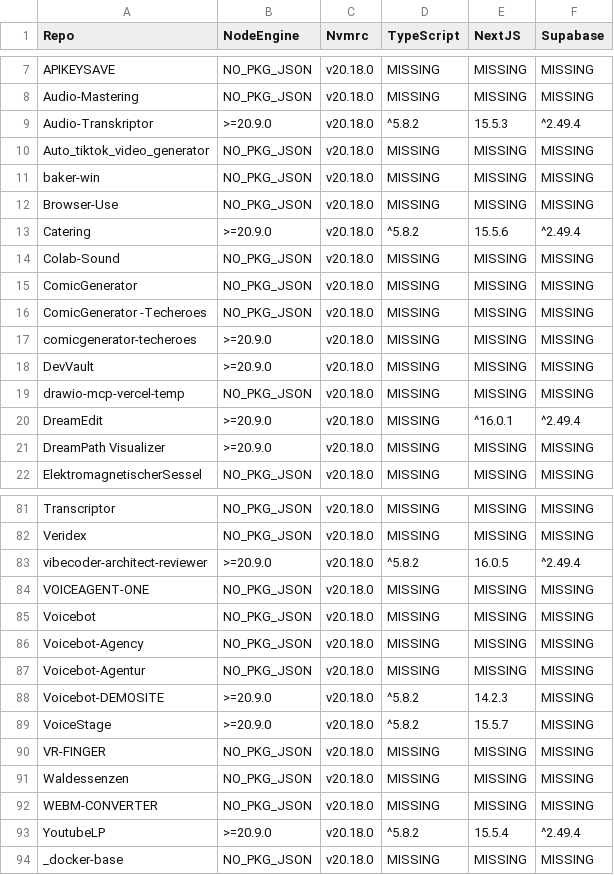
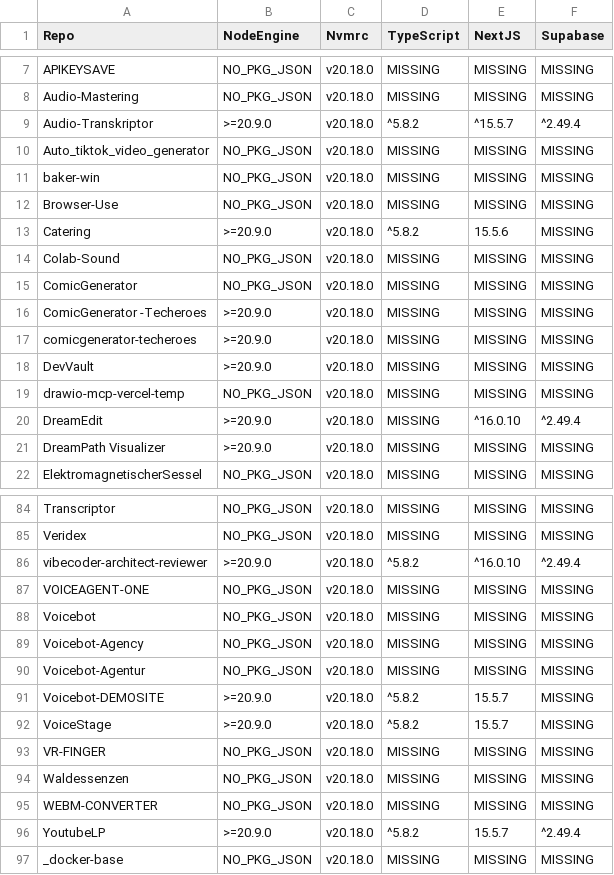
Before and after one commit to skquievreux/vibecoder-architect-reviewer, a CSV file: ecosystem-audit.csv, drawn as a sheet; only a part is shown, gaps mark what is left out; the diff covers the shown part only.

```diff
--- a/ecosystem-audit.csv
+++ b/ecosystem-audit.csv
@@ -8,3 +8,3 @@ APIKEYSAVE,NO_PKG_JSON,v20.18.0,MISSING,MISSING,MISSING
 Audio-Mastering,NO_PKG_JSON,v20.18.0,MISSING,MISSING,MISSING
-Audio-Transkriptor,>=20.9.0,v20.18.0,^5.8.2,15.5.3,^2.49.4
+Audio-Transkriptor,>=20.9.0,v20.18.0,^5.8.2,^15.5.7,^2.49.4
 Auto_tiktok_video_generator,NO_PKG_JSON,v20.18.0,MISSING,MISSING,MISSING
@@ -12,6 +12,6 @@ baker-win,NO_PKG_JSON,v20.18.0,MISSING,MISSING,MISSING
 Browser-Use,NO_PKG_JSON,v20.18.0,MISSING,MISSING,MISSING
-Catering,>=20.9.0,v20.18.0,^5.8.2,15.5.6,^2.49.4
+Catering,>=20.9.0,v20.18.0,^5.8.2,15.5.6,MISSING
 Colab-Sound,NO_PKG_JSON,v20.18.0,MISSING,MISSING,MISSING
 ComicGenerator,NO_PKG_JSON,v20.18.0,MISSING,MISSING,MISSING
-ComicGenerator -Techeroes,NO_PKG_JSON,v20.18.0,MISSING,MISSING,MISSING
+ComicGenerator -Techeroes,>=20.9.0,v20.18.0,MISSING,MISSING,MISSING
 comicgenerator-techeroes,>=20.9.0,v20.18.0,MISSING,MISSING,MISSING
@@ -19,3 +19,3 @@ DevVault,>=20.9.0,v20.18.0,MISSING,MISSING,MISSING
 drawio-mcp-vercel-temp,NO_PKG_JSON,v20.18.0,MISSING,MISSING,MISSING
-DreamEdit,>=20.9.0,v20.18.0,MISSING,^16.0.1,^2.49.4
+DreamEdit,>=20.9.0,v20.18.0,MISSING,^16.0.10,^2.49.4
 DreamPath Visualizer,>=20.9.0,v20.18.0,MISSING,MISSING,MISSING
@@ -82,3 +85,3 @@ Transcriptor,NO_PKG_JSON,v20.18.0,MISSING,MISSING,MISSING
 Veridex,NO_PKG_JSON,v20.18.0,MISSING,MISSING,MISSING
-vibecoder-architect-reviewer,>=20.9.0,v20.18.0,^5.8.2,16.0.5,^2.49.4
+vibecoder-architect-reviewer,>=20.9.0,v20.18.0,^5.8.2,^16.0.10,^2.49.4
 VOICEAGENT-ONE,NO_PKG_JSON,v20.18.0,MISSING,MISSING,MISSING
@@ -87,3 +90,3 @@ Voicebot-Agency,NO_PKG_JSON,v20.18.0,MISSING,MISSING,MISSING
 Voicebot-Agentur,NO_PKG_JSON,v20.18.0,MISSING,MISSING,MISSING
-Voicebot-DEMOSITE,>=20.9.0,v20.18.0,^5.8.2,14.2.3,MISSING
+Voicebot-DEMOSITE,>=20.9.0,v20.18.0,^5.8.2,15.5.7,MISSING
 VoiceStage,>=20.9.0,v20.18.0,^5.8.2,15.5.7,MISSING
@@ -92,3 +95,3 @@ Waldessenzen,NO_PKG_JSON,v20.18.0,MISSING,MISSING,MISSING
 WEBM-CONVERTER,NO_PKG_JSON,v20.18.0,MISSING,MISSING,MISSING
-YoutubeLP,>=20.9.0,v20.18.0,^5.8.2,15.5.4,^2.49.4
+YoutubeLP,>=20.9.0,v20.18.0,^5.8.2,15.5.7,^2.49.4
 _docker-base,NO_PKG_JSON,v20.18.0,MISSING,MISSING,MISSING
```
Also changed, not shown: 3 added rows and 6 edited cells elsewhere in this file, 56 other files.
